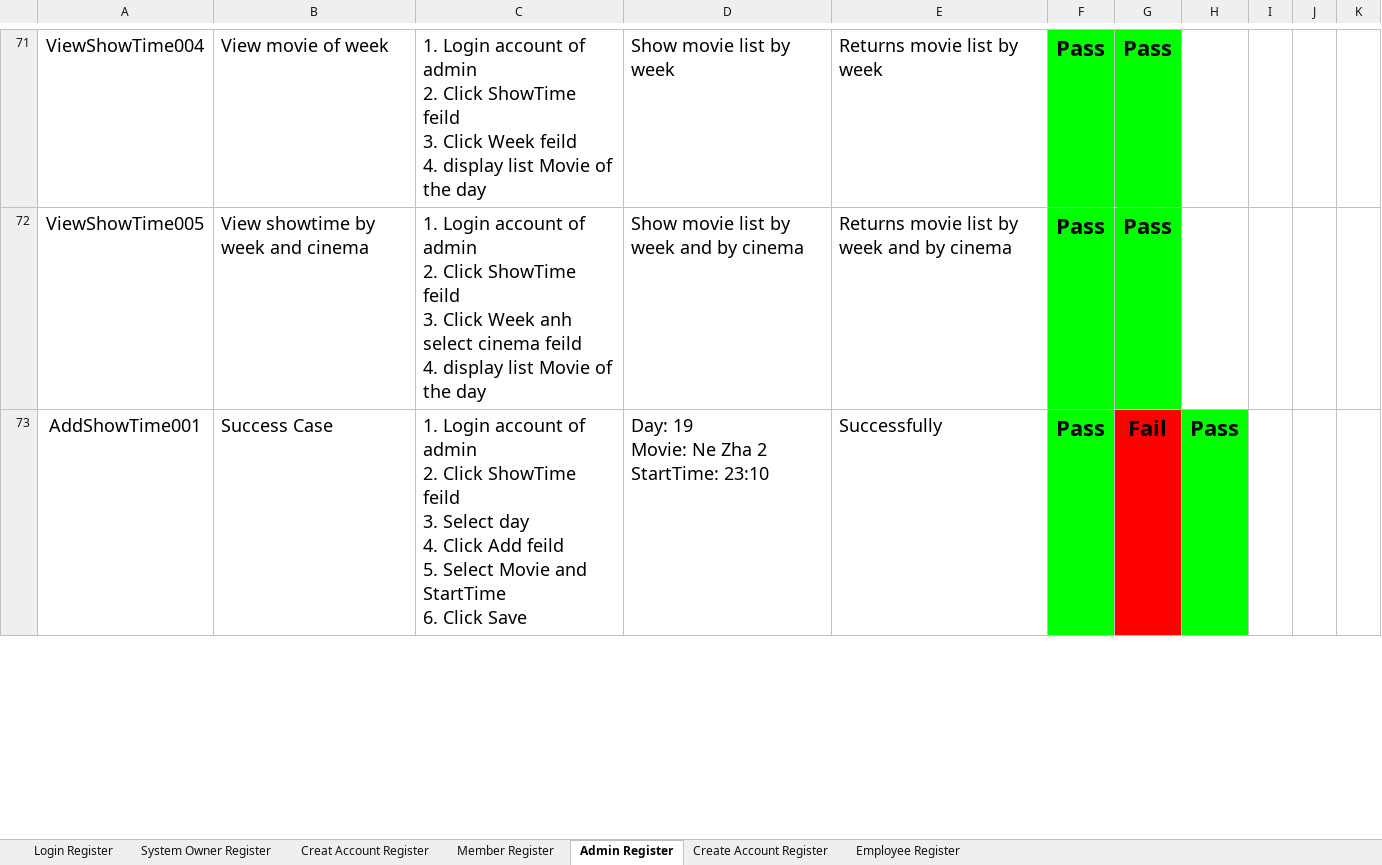
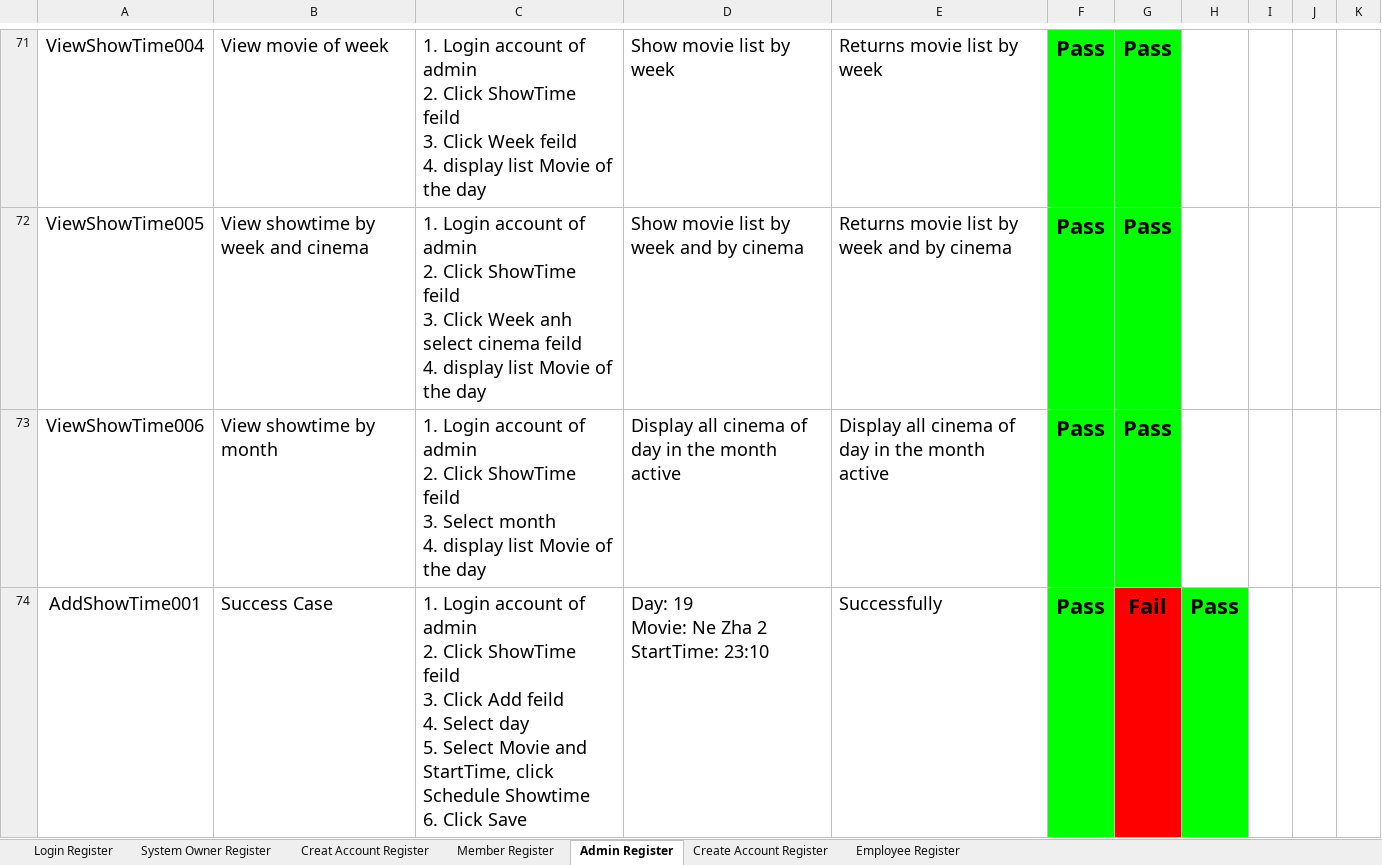
Before and after one commit to MovieTheaterFAA/MovieTheater.API, an Excel workbook: document/UAT.xlsx, sheet Admin Register, drawn as a sheet; only a part is shown, gaps mark what is left out; values as stored, in another font and other column widths than the file's, no borders; charts and pictures not drawn; addresses are those after the commit; ↵ is a line break in a cell; the diff covers the shown part only; the diff names each change by its address in the sheet, - before the commit and + after, or states it on an @@ line.

Commit message:
refactor: document

```diff
--- a/document/UAT.xlsx (sheet Admin Register)
+++ b/document/UAT.xlsx (sheet Admin Register)
+row 73: ViewShowTime006 | View showtime by month | 1. Login account of admin ↵ 2. Click ShowTime feild ↵ 3. Select month ↵ 4. display list Movie of the day | Display all cinema of day in the month active | Display all cinema of day in the month active | Pass | Pass
-C74: …feild ↵ 3. Select day ↵ 4. Click Add feild ↵ 5. Select Movie and StartTime ↵ 6. Click…
+C74: …feild ↵ 3. Click Add feild ↵ 4. Select day ↵ 5. Select Movie and StartTime, click Schedule Showtime ↵ 6. Click…
```
Also changed, not shown: 5 edited cells elsewhere in this sheet.
